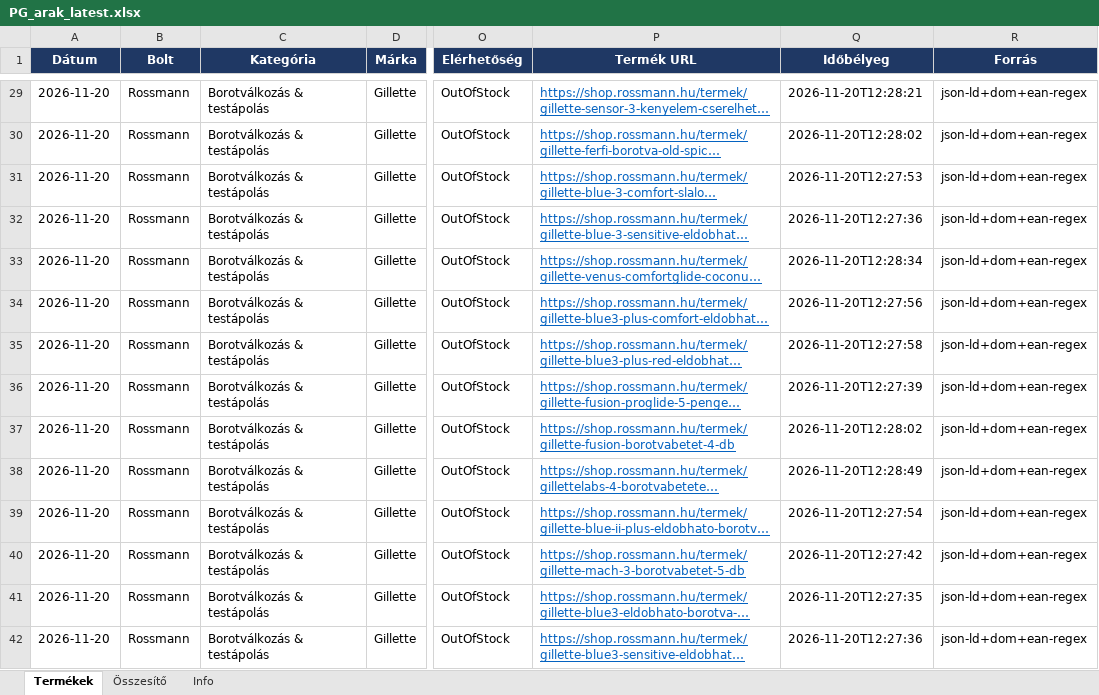
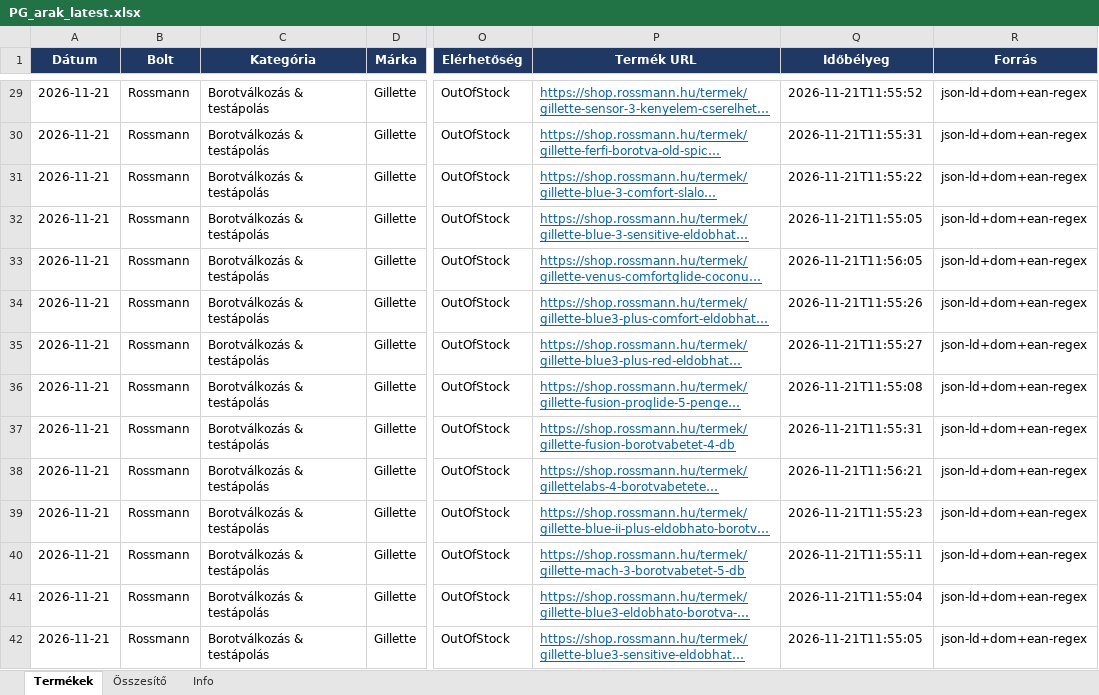
Before and after one commit to MatraBendi/Dm_Rsm_Scraper, an Excel workbook: docs/data/PG_arak_latest.xlsx, sheet Termékek, drawn as a sheet; only a part is shown, gaps mark what is left out; long unchanged cells end in …; values as stored, in another font and other column widths than the file's, no borders; table styles not drawn; the diff covers the shown part only; the diff names each change by its address in the sheet, - before the commit and + after, or states it on an @@ line.

```diff
--- a/docs/data/PG_arak_latest.xlsx (sheet Termékek)
+++ b/docs/data/PG_arak_latest.xlsx (sheet Termékek)
-A29:A42 (Dátum): 2026-11-20
+A29:A42 (Dátum): 2026-11-21
-Q29 (Időbélyeg): 2026-11-20T12:28:21
+Q29 (Időbélyeg): 2026-11-21T11:55:52
-Q30 (Időbélyeg): 2026-11-20T12:28:02
+Q30 (Időbélyeg): 2026-11-21T11:55:31
-Q31 (Időbélyeg): 2026-11-20T12:27:53
+Q31 (Időbélyeg): 2026-11-21T11:55:22
-Q32 (Időbélyeg): 2026-11-20T12:27:36
+Q32 (Időbélyeg): 2026-11-21T11:55:05
-Q33 (Időbélyeg): 2026-11-20T12:28:34
+Q33 (Időbélyeg): 2026-11-21T11:56:05
-Q34 (Időbélyeg): 2026-11-20T12:27:56
+Q34 (Időbélyeg): 2026-11-21T11:55:26
-Q35 (Időbélyeg): 2026-11-20T12:27:58
+Q35 (Időbélyeg): 2026-11-21T11:55:27
-Q36 (Időbélyeg): 2026-11-20T12:27:39
+Q36 (Időbélyeg): 2026-11-21T11:55:08
-Q37 (Időbélyeg): 2026-11-20T12:28:02
+Q37 (Időbélyeg): 2026-11-21T11:55:31
-Q38 (Időbélyeg): 2026-11-20T12:28:49
+Q38 (Időbélyeg): 2026-11-21T11:56:21
-Q39 (Időbélyeg): 2026-11-20T12:27:54
+Q39 (Időbélyeg): 2026-11-21T11:55:23
-Q40 (Időbélyeg): 2026-11-20T12:27:42
+Q40 (Időbélyeg): 2026-11-21T11:55:11
-Q41 (Időbélyeg): 2026-11-20T12:27:35
+Q41 (Időbélyeg): 2026-11-21T11:55:04
-Q42 (Időbélyeg): 2026-11-20T12:27:36
+Q42 (Időbélyeg): 2026-11-21T11:55:05
```
Also changed, not shown: 1194 edited cells elsewhere in this sheet, sheet Info, 4 other files.
